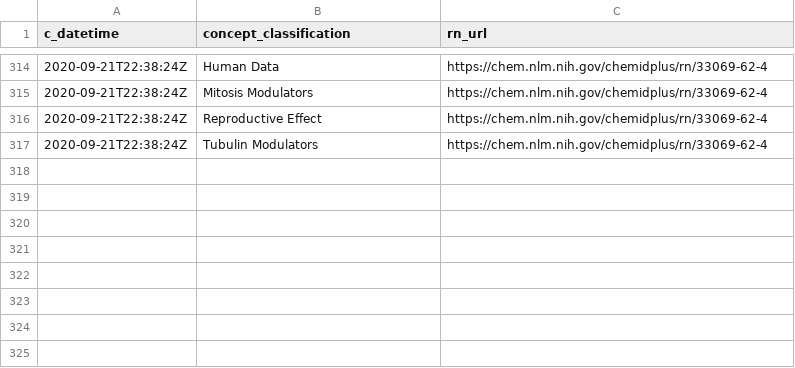
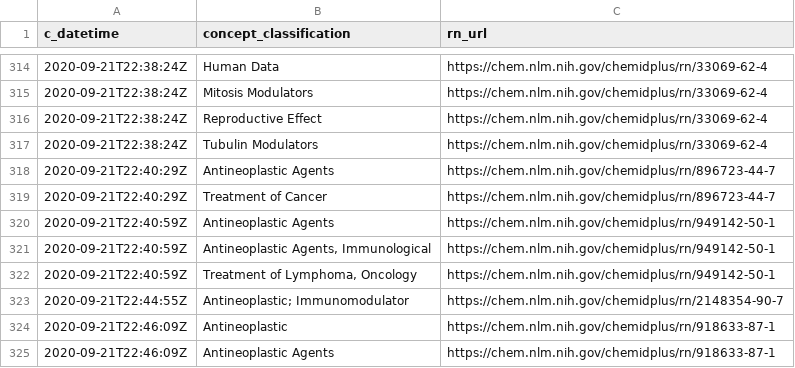
Before and after one commit to meerapatelmd/chemidplusSearchData, a CSV file: data-raw/CLASSIFICATION.csv, drawn as a sheet; only a part is shown, gaps mark what is left out; the diff names each change by its address in the sheet, - before the commit and + after, or states it on an @@ line.

```diff
--- a/data-raw/CLASSIFICATION.csv
+++ b/data-raw/CLASSIFICATION.csv
+row 318: 2020-09-21T22:40:29Z | Antineoplastic Agents | https://chem.nlm.nih.gov/chemidplus/rn/896723-44-7
+row 319: 2020-09-21T22:40:29Z | Treatment of Cancer | https://chem.nlm.nih.gov/chemidplus/rn/896723-44-7
+row 320: 2020-09-21T22:40:59Z | Antineoplastic Agents | https://chem.nlm.nih.gov/chemidplus/rn/949142-50-1
+row 321: 2020-09-21T22:40:59Z | Antineoplastic Agents, Immunological | https://chem.nlm.nih.gov/chemidplus/rn/949142-50-1
+row 322: 2020-09-21T22:40:59Z | Treatment of Lymphoma, Oncology | https://chem.nlm.nih.gov/chemidplus/rn/949142-50-1
+row 323: 2020-09-21T22:44:55Z | Antineoplastic; Immunomodulator | https://chem.nlm.nih.gov/chemidplus/rn/2148354-90-7
+row 324: 2020-09-21T22:46:09Z | Antineoplastic | https://chem.nlm.nih.gov/chemidplus/rn/918633-87-1
+row 325: 2020-09-21T22:46:09Z | Antineoplastic Agents | https://chem.nlm.nih.gov/chemidplus/rn/918633-87-1
```
Also changed, not shown: data-raw/CONCEPT.csv, data-raw/REGISTRY_NUMBERS.csv, 23 other files.
